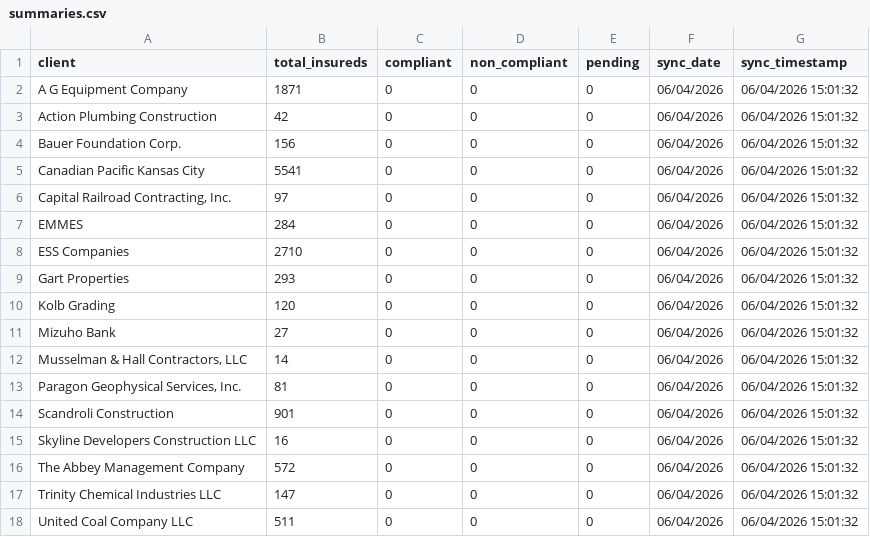
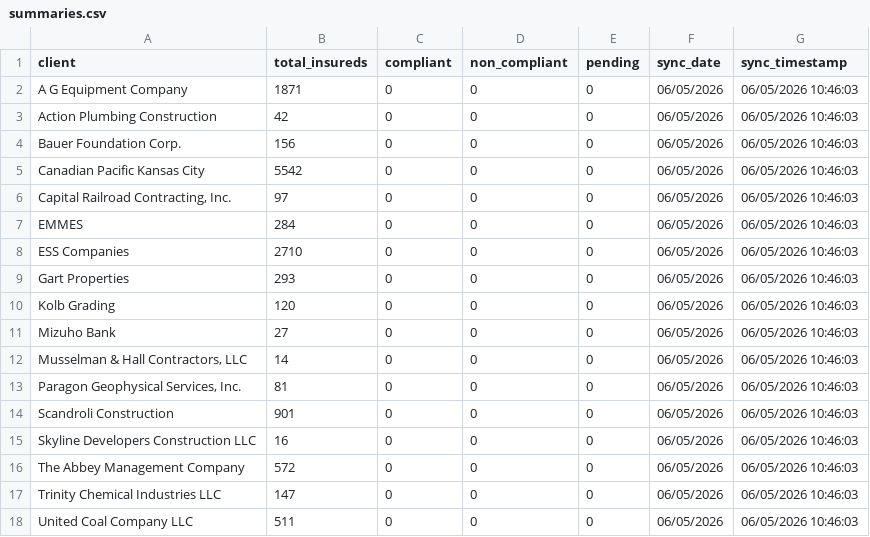
Before and after one commit to HUBCertSecure/client-management-platform, a CSV file: data/evident/summaries.csv, drawn as a sheet.

```diff
--- a/data/evident/summaries.csv
+++ b/data/evident/summaries.csv
@@ -1,18 +1,18 @@
 client,total_insureds,compliant,non_compliant,pending,sync_date,sync_timestamp
-A G Equipment Company,1871,0,0,0,06/04/2026,06/04/2026 15:01:32
-Action Plumbing Construction,42,0,0,0,06/04/2026,06/04/2026 15:01:32
-Bauer Foundation Corp.,156,0,0,0,06/04/2026,06/04/2026 15:01:32
-Canadian Pacific Kansas City,5541,0,0,0,06/04/2026,06/04/2026 15:01:32
-"Capital Railroad Contracting, Inc.",97,0,0,0,06/04/2026,06/04/2026 15:01:32
-EMMES,284,0,0,0,06/04/2026,06/04/2026 15:01:32
-ESS Companies,2710,0,0,0,06/04/2026,06/04/2026 15:01:32
-Gart Properties,293,0,0,0,06/04/2026,06/04/2026 15:01:32
-Kolb Grading,120,0,0,0,06/04/2026,06/04/2026 15:01:32
-Mizuho Bank,27,0,0,0,06/04/2026,06/04/2026 15:01:32
-"Musselman & Hall Contractors, LLC",14,0,0,0,06/04/2026,06/04/2026 15:01:32
-"Paragon Geophysical Services, Inc.",81,0,0,0,06/04/2026,06/04/2026 15:01:32
-Scandroli Construction,901,0,0,0,06/04/2026,06/04/2026 15:01:32
-Skyline Developers Construction LLC,16,0,0,0,06/04/2026,06/04/2026 15:01:32
-The Abbey Management Company,572,0,0,0,06/04/2026,06/04/2026 15:01:32
-Trinity Chemical Industries LLC,147,0,0,0,06/04/2026,06/04/2026 15:01:32
-United Coal Company LLC,511,0,0,0,06/04/2026,06/04/2026 15:01:32
+A G Equipment Company,1871,0,0,0,06/05/2026,06/05/2026 10:46:03
+Action Plumbing Construction,42,0,0,0,06/05/2026,06/05/2026 10:46:03
+Bauer Foundation Corp.,156,0,0,0,06/05/2026,06/05/2026 10:46:03
+Canadian Pacific Kansas City,5542,0,0,0,06/05/2026,06/05/2026 10:46:03
+"Capital Railroad Contracting, Inc.",97,0,0,0,06/05/2026,06/05/2026 10:46:03
+EMMES,284,0,0,0,06/05/2026,06/05/2026 10:46:03
+ESS Companies,2710,0,0,0,06/05/2026,06/05/2026 10:46:03
+Gart Properties,293,0,0,0,06/05/2026,06/05/2026 10:46:03
+Kolb Grading,120,0,0,0,06/05/2026,06/05/2026 10:46:03
+Mizuho Bank,27,0,0,0,06/05/2026,06/05/2026 10:46:03
+"Musselman & Hall Contractors, LLC",14,0,0,0,06/05/2026,06/05/2026 10:46:03
+"Paragon Geophysical Services, Inc.",81,0,0,0,06/05/2026,06/05/2026 10:46:03
+Scandroli Construction,901,0,0,0,06/05/2026,06/05/2026 10:46:03
+Skyline Developers Construction LLC,16,0,0,0,06/05/2026,06/05/2026 10:46:03
+The Abbey Management Company,572,0,0,0,06/05/2026,06/05/2026 10:46:03
+Trinity Chemical Industries LLC,147,0,0,0,06/05/2026,06/05/2026 10:46:03
+United Coal Company LLC,511,0,0,0,06/05/2026,06/05/2026 10:46:03
```
Also changed, not shown: data/evident/actions.csv, data/evident/sync_metadata.csv, 6 other files.
